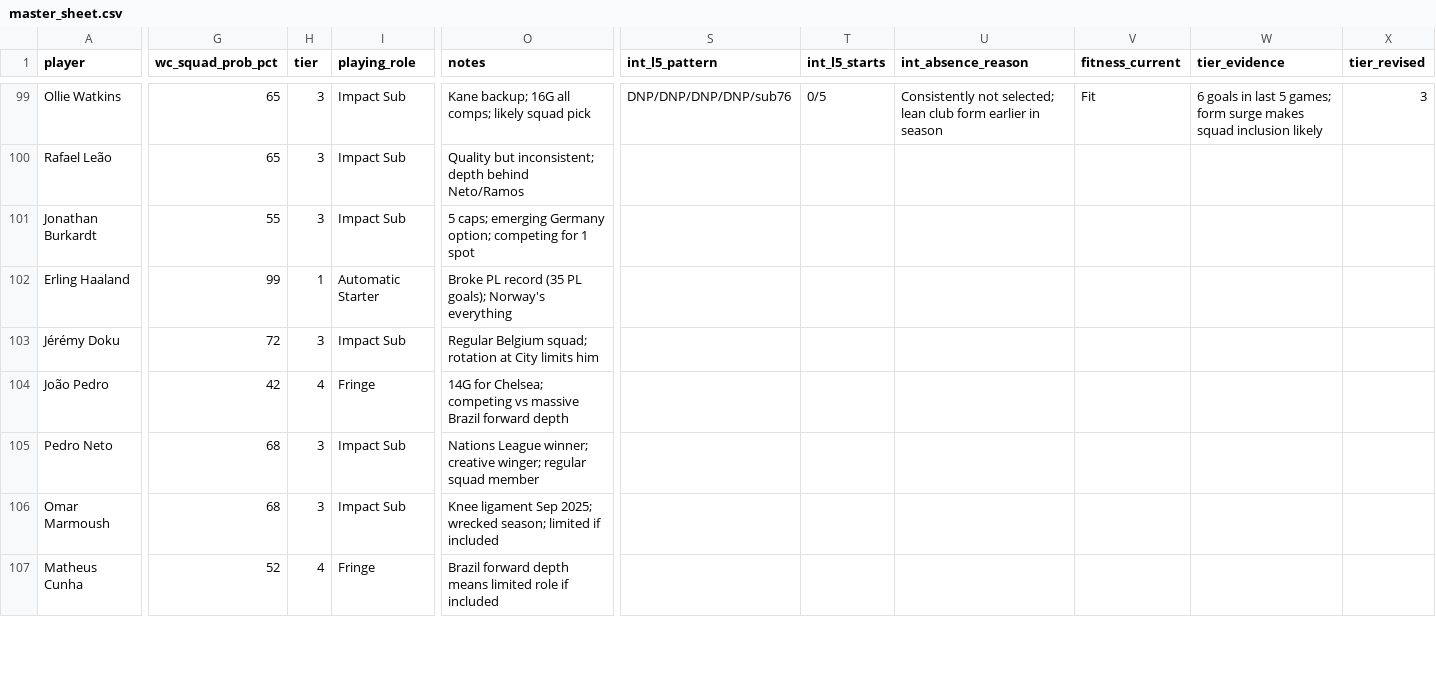
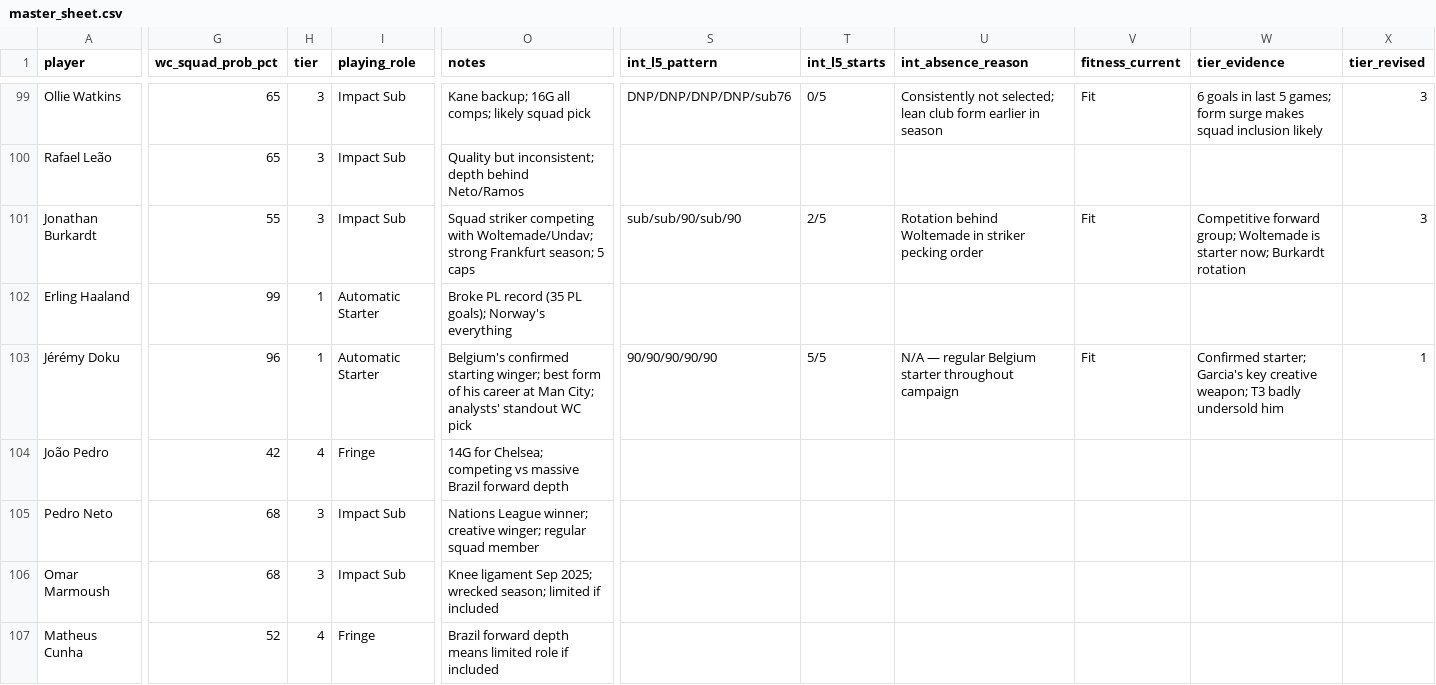
Before and after one commit to darrenedm/world_cup, a CSV file: data/master_sheet.csv, drawn as a sheet; only a part is shown, gaps mark what is left out; the diff covers the shown part only; the diff names each change by its address in the sheet, - before the commit and + after, or states it on an @@ line.

```diff
--- a/data/master_sheet.csv
+++ b/data/master_sheet.csv
-O101 (notes): 5 caps; emerging Germany option; competing for 1 spot
+O101 (notes): Squad striker competing with Woltemade/Undav; strong Frankfurt season; 5 caps
-S101 (int_l5_pattern): (empty)
+S101 (int_l5_pattern): sub/sub/90/sub/90
-T101 (int_l5_starts): (empty)
+T101 (int_l5_starts): 2/5
-U101 (int_absence_reason): (empty)
+U101 (int_absence_reason): Rotation behind Woltemade in striker pecking order
-V101 (fitness_current): (empty)
+V101 (fitness_current): Fit
-W101 (tier_evidence): (empty)
+W101 (tier_evidence): Competitive forward group; Woltemade is starter now; Burkardt rotation
-X101 (tier_revised): (empty)
+X101 (tier_revised): 3
-G103 (wc_squad_prob_pct): 72
+G103 (wc_squad_prob_pct): 96
-H103 (tier): 3
+H103 (tier): 1
-I103 (playing_role): Impact Sub
+I103 (playing_role): Automatic Starter
-O103 (notes): Regular Belgium squad; rotation at City limits him
+O103 (notes): Belgium's confirmed starting winger; best form of his career at Man City; analysts' standout WC pick
-S103 (int_l5_pattern): (empty)
+S103 (int_l5_pattern): 90/90/90/90/90
-T103 (int_l5_starts): (empty)
+T103 (int_l5_starts): 5/5
-U103 (int_absence_reason): (empty)
+U103 (int_absence_reason): N/A — regular Belgium starter throughout campaign
-V103 (fitness_current): (empty)
+V103 (fitness_current): Fit
-W103 (tier_evidence): (empty)
+W103 (tier_evidence): Confirmed starter; Garcia's key creative weapon; T3 badly undersold him
-X103 (tier_revised): (empty)
+X103 (tier_revised): 1
```
Also changed, not shown: 1 added row and 135 edited cells elsewhere in this file, 3 other files.
